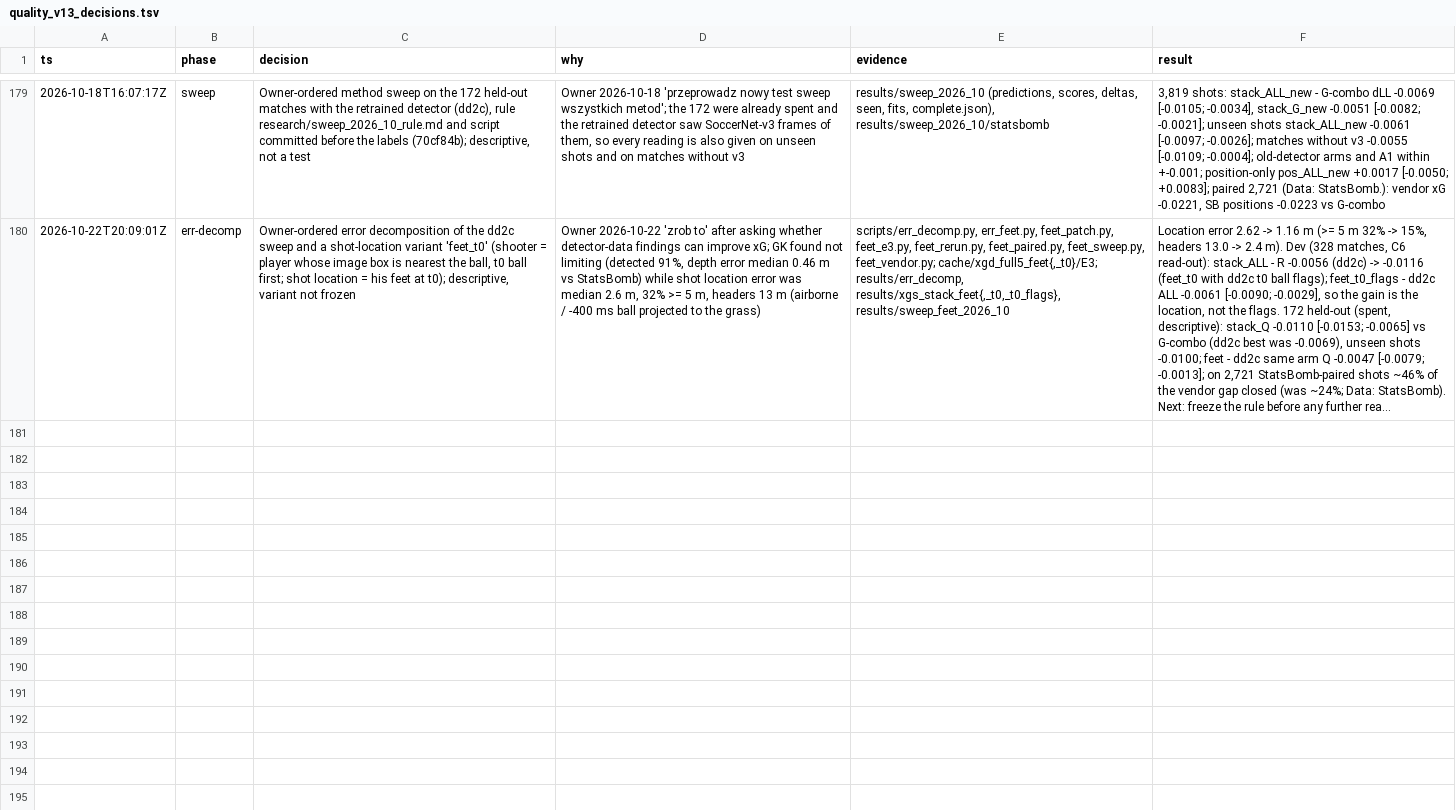
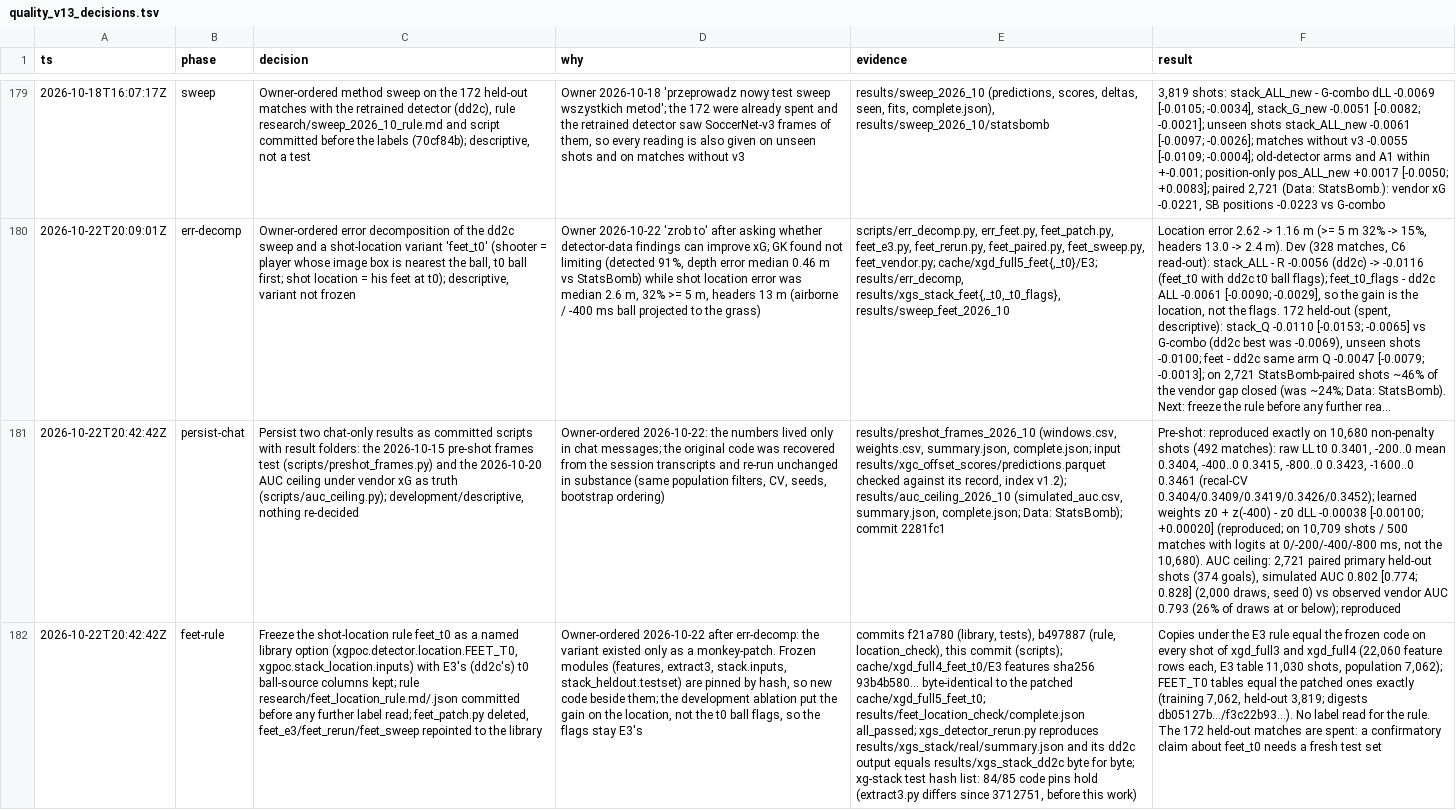
Before and after one commit to RedHot099/TactiFootVision, a TSV file: experiments/claude_fable/research/quality_v13_decisions.tsv, drawn as a sheet; only a part is shown, gaps mark what is left out; long unchanged cells end in …; the diff names each change by its address in the sheet, - before the commit and + after, or states it on an @@ line.

Commit message:
xg-poc: feet_rerun.py and feet_sweep.py run the frozen feet_t0 rule from the library (stack_location.inputs.build_population/heldout_table; feet_rerun --rule feet_t0 | feet_t0_own_flags | feet_e3_order for the two development ablations), scripts/feet_patch.py deleted (nothing needs it: the library cache and tables equal the patched ones exactly); label-free check: feet_rerun's design under the library equals the C6 protocol's beyond the zero-variance shot_masked@0; xgs_detector_rerun.py still reproduces results/xgs_stack/real/summary.json and its dd2c output equals results/xgs_stack_dd2c byte for byte; decision-log rows persist-chat and feet-rule; pytest 1526 passed (feet-rule)

```diff
--- a/experiments/claude_fable/research/quality_v13_decisions.tsv
+++ b/experiments/claude_fable/research/quality_v13_decisions.tsv
+row 181: 2026-10-22T20:42:42Z | persist-chat | Persist two chat-only results as committed scripts with result folders: the 2026-10-15 pre-shot frames test (scripts/preshot_frames.py) and the 2026-10-20 AUC ceiling under vendor xG as truth (scripts/auc_ceiling.py); development/descriptive, nothing re-decided | Owner-ordered 2026-10-22: the numbers lived only in chat messages; the original code was recovered from the session transcripts and re-run unchanged in substance (same population filters, CV, seeds, bootstrap ordering) | results/preshot_frames_2026_10 (windows.csv, weights.csv, summary.json, complete.json; input results/xgc_offset_scores/predictions.parquet checked against its record, index v1.2); results/auc_ceiling_2026_10 (simulated_auc.csv, summary.json, complete.json; Data: StatsBomb); commit 2281fc1 | Pre-shot: reproduced exactly on 10,680 non-penalty shots (492 matches): raw LL t0 0.3401, -200..0 mean 0.3404, -400..0 0.3415, -800..0 0.3423, -1600..0 0.3461 (recal-CV 0.3404/0.3409/0.3419/0.3426/0.3452); learned weights z0 + z(-400) - z0 dLL -0.00038 [-0.00100; +0.00020] (reproduced; on 10,709 shots / 500 matches with logits at 0/-200/-400/-800 ms, not the 10,680). AUC ceiling: 2,721 paired primary held-out shots (374 goals), simulated AUC 0.802 [0.774; 0.828] (2,000 draws, seed 0) vs observed vendor AUC 0.793 (26% of draws at or below); reproduced
+row 182: 2026-10-22T20:42:42Z | feet-rule | Freeze the shot-location rule feet_t0 as a named library option (xgpoc.detector.location.FEET_T0, xgpoc.stack_location.inputs) with E3's (dd2c's) t0 ball-source columns kept; rule research/feet_location_rule.md/.json committed before any further label read; feet_patch.py deleted, feet_e3/feet_rerun/feet_sweep repointed to the library | Owner-ordered 2026-10-22 after err-decomp: the variant existed only as a monkey-patch. Frozen modules (features, extract3, stack.inputs, stack_heldout.testset) are pinned by hash, so new code beside them; the development ablation put the gain on the location, not the t0 ball flags, so the flags stay E3's | commits f21a780 (library, tests), b497887 (rule, location_check), this commit (scripts); cache/xgd_full4_feet_t0/E3 features sha256 93b4b580... byte-identical to the patched cache/xgd_full5_feet_t0; results/feet_location_check/complete.json all_passed; xgs_detector_rerun.py reproduces results/xgs_stack/real/summary.json and its dd2c output equals results/xgs_stack_dd2c byte for byte; xg-stack test hash list: 84/85 code pins hold (extract3.py differs since 3712751, before this work) | Copies under the E3 rule equal the frozen code on every shot of xgd_full3 and xgd_full4 (22,060 feature rows each, E3 table 11,030 shots, population 7,062); FEET_T0 tables equal the patched ones exactly (training 7,062, held-out 3,819; digests db05127b.../f3c22b93...). No label read for the rule. The 172 held-out matches are spent: a confirmatory claim about feet_t0 needs a fresh test set
```
Also changed, not shown: 2 other files.
